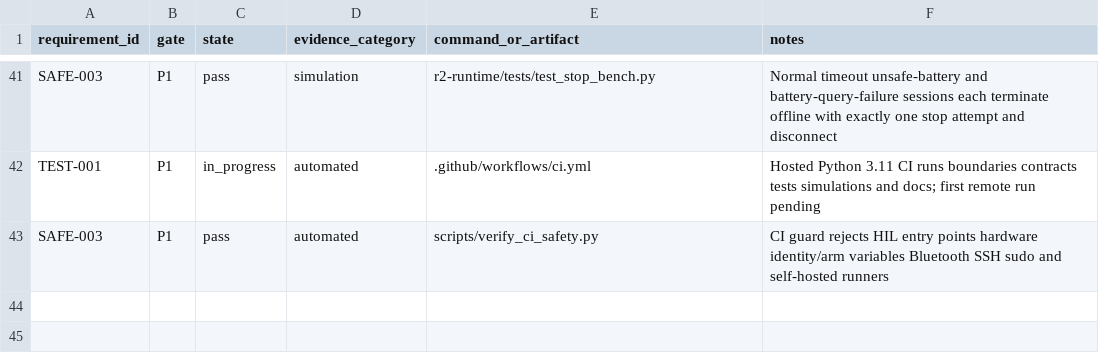
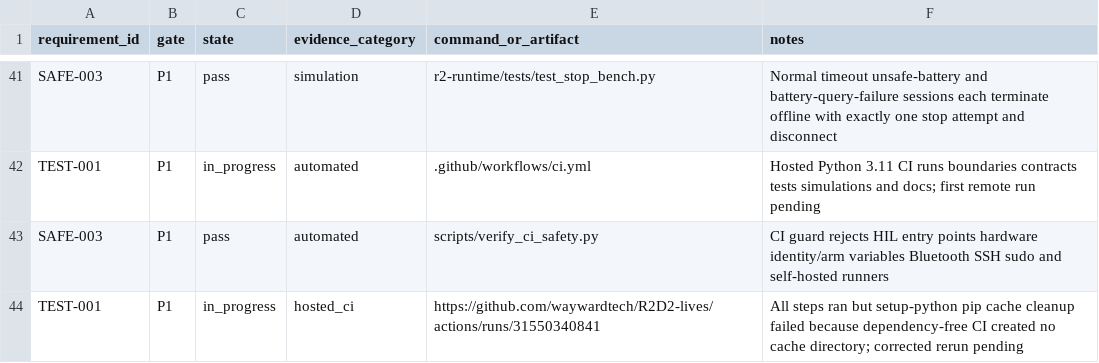
Before and after one commit to waywardtech/R2D2-lives, a CSV file: traceability/evidence.csv, drawn as a sheet; only a part is shown, gaps mark what is left out; the diff names each change by its address in the sheet, - before the commit and + after, or states it on an @@ line.

Commit message:
fix: remove empty CI dependency cache

```diff
--- a/traceability/evidence.csv
+++ b/traceability/evidence.csv
+row 44: TEST-001 | P1 | in_progress | hosted_ci | https://github.com/waywardtech/R2D2-lives/actions/runs/31550340841 | All steps ran but setup-python pip cache cleanup failed because dependency-free CI created no cache directory; corrected rerun pending
```
Also changed, not shown: 4 other files.
